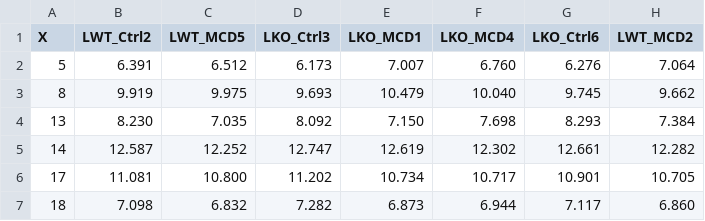
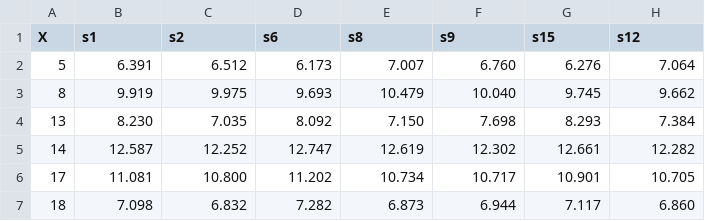
Before and after one commit to GeT-TRiX/MA_Trix_App, a CSV file: datatotable/workingset.csv, drawn as a sheet.

```diff
--- a/datatotable/workingset.csv
+++ b/datatotable/workingset.csv
@@ -1,2 +1,2 @@
-"X";"LWT_Ctrl2";"LWT_MCD5";"LKO_Ctrl3";"LKO_MCD1";"LKO_MCD4";"LKO_Ctrl6";"LWT_MCD2"
+"X";"s1";"s2";"s6";"s8";"s9";"s15";"s12"
 " 5";" 6.391";" 6.512";" 6.173";" 7.007";" 6.760";" 6.276";" 7.064"
```
Also changed, not shown: datatotable/pdata.csv, 4 other files.
